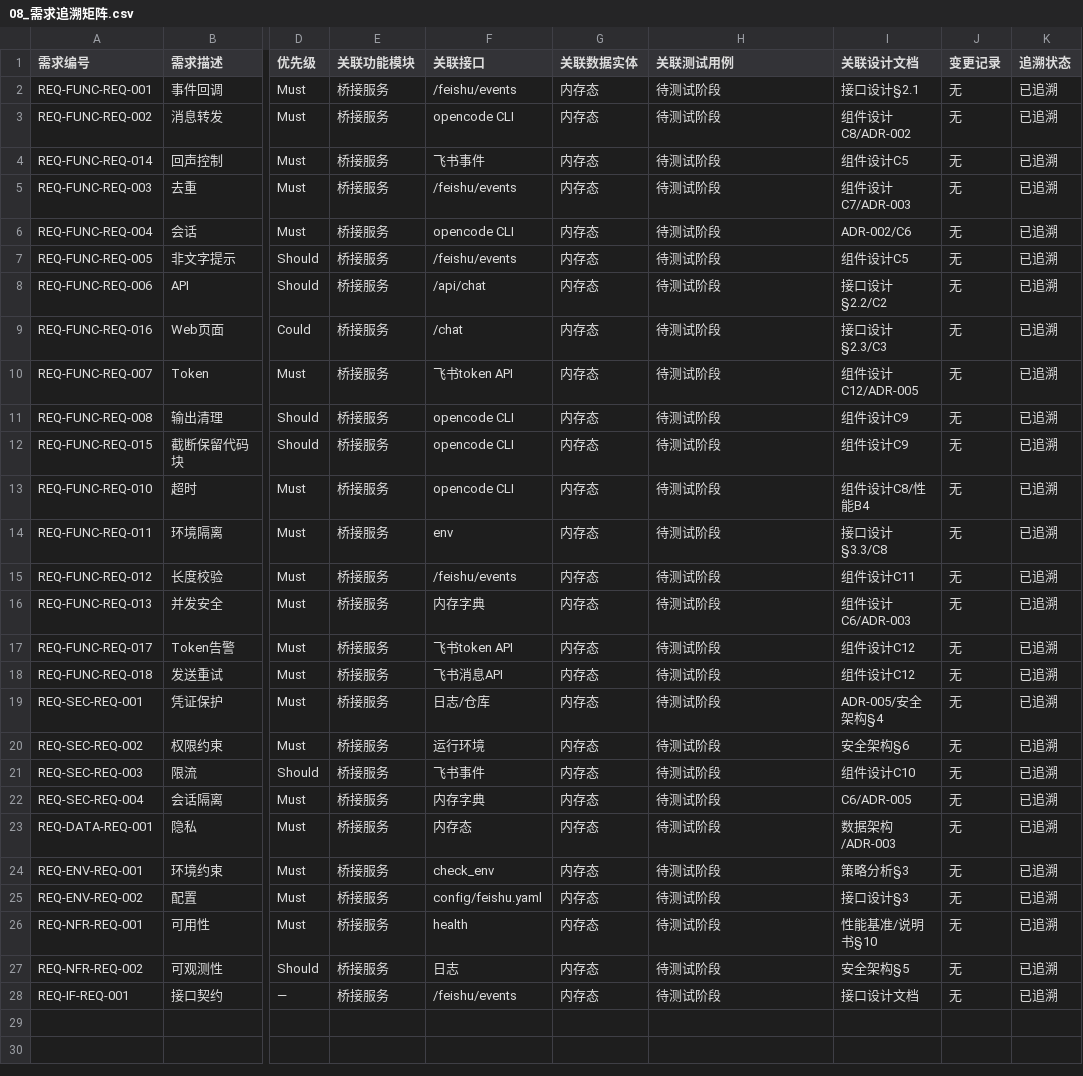
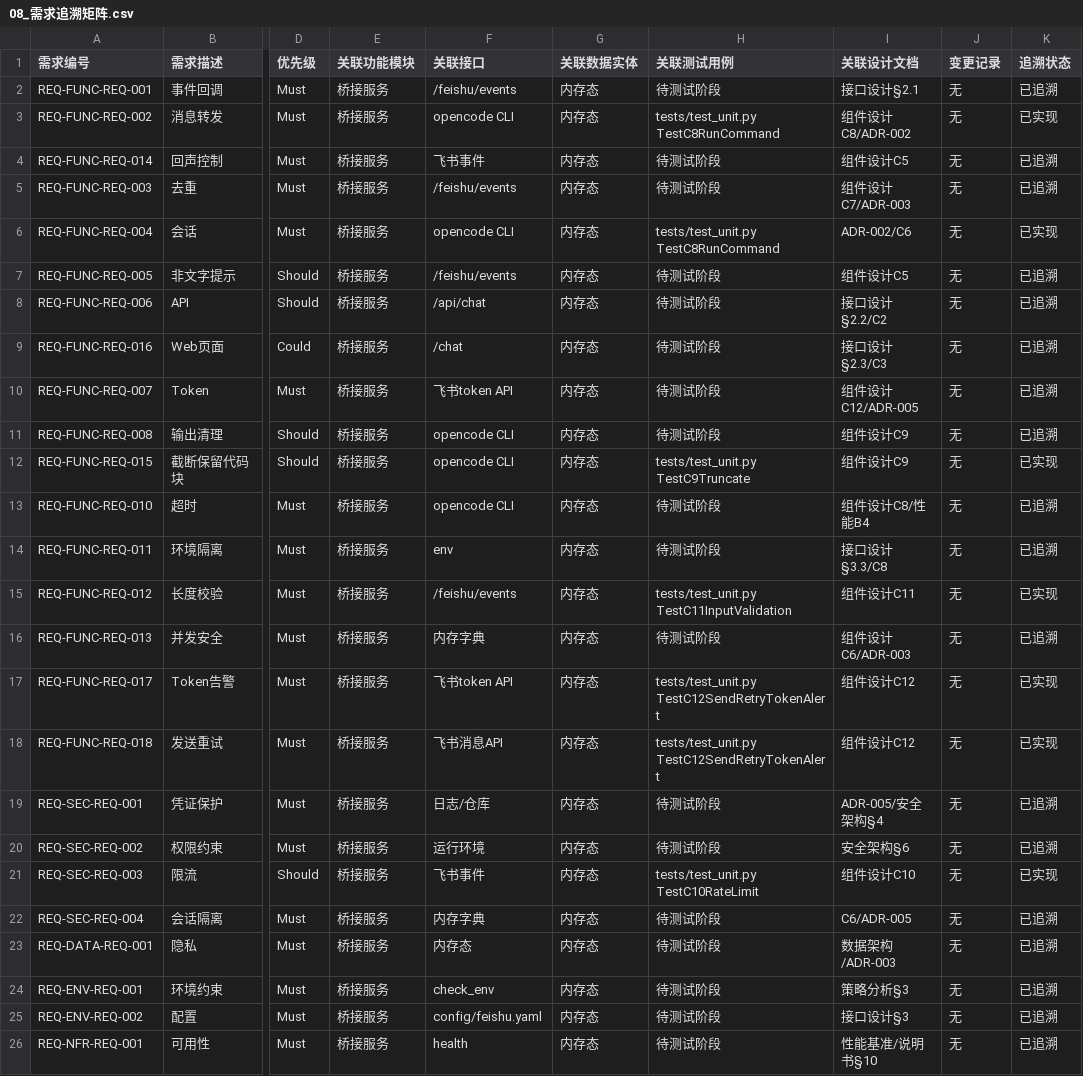
Before and after one commit to gogojaja/feishu-robot-project, a CSV file: 台账/08_需求追溯矩阵.csv, drawn as a sheet; only a part is shown, gaps mark what is left out; the shorter side is filled out with more unchanged rows; the diff names each change by its address in the sheet, - before the commit and + after, or states it on an @@ line.

```diff
--- a/台账/08_需求追溯矩阵.csv
+++ b/台账/08_需求追溯矩阵.csv
-H3 (关联测试用例): 待测试阶段
+H3 (关联测试用例): tests/test_unit.py TestC8RunCommand
-K3 (追溯状态): 已追溯
+K3 (追溯状态): 已实现
-H6 (关联测试用例): 待测试阶段
+H6 (关联测试用例): tests/test_unit.py TestC8RunCommand
-K6 (追溯状态): 已追溯
+K6 (追溯状态): 已实现
-H12 (关联测试用例): 待测试阶段
+H12 (关联测试用例): tests/test_unit.py TestC9Truncate
-K12 (追溯状态): 已追溯
+K12 (追溯状态): 已实现
-H15 (关联测试用例): 待测试阶段
+H15 (关联测试用例): tests/test_unit.py TestC11InputValidation
-K15 (追溯状态): 已追溯
+K15 (追溯状态): 已实现
-H17:H18 (关联测试用例): 待测试阶段
+H17:H18 (关联测试用例): tests/test_unit.py TestC12SendRetryTokenAlert
-K17:K18 (追溯状态): 已追溯
+K17:K18 (追溯状态): 已实现
-H21 (关联测试用例): 待测试阶段
+H21 (关联测试用例): tests/test_unit.py TestC10RateLimit
-K21 (追溯状态): 已追溯
+K21 (追溯状态): 已实现
```
Also changed, not shown: 1 other file.
